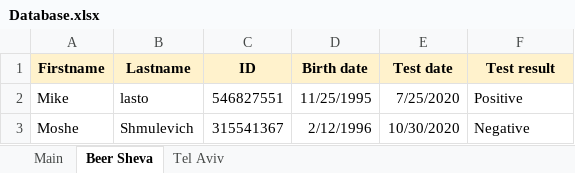
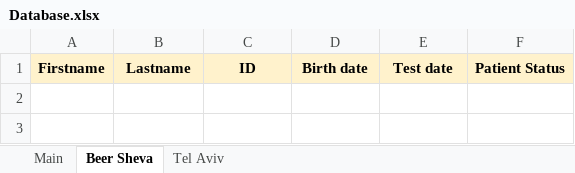
Before and after one commit to MosheShmulevich/COVID-19-Analytics, an Excel workbook: Database.xlsx, sheet Beer Sheva, drawn as a sheet; values as stored, in another font and other column widths than the file's, no borders; the diff names each change by its address in the sheet, - before the commit and + after, or states it on an @@ line.

```diff
--- a/Database.xlsx (sheet Beer Sheva)
+++ b/Database.xlsx (sheet Beer Sheva)
-F1: Test result
+F1: Patient Status
-row 2: Mike | lasto | 546827551 | 11/25/1995 | 7/25/2020 | Positive
-row 3: Moshe | Shmulevich | 315541367 | 2/12/1996 | 10/30/2020 | Negative
```
Also changed, not shown: sheet Main, sheet Tel Aviv.
